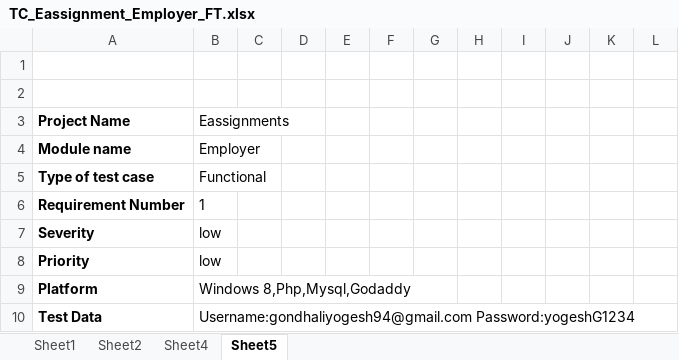
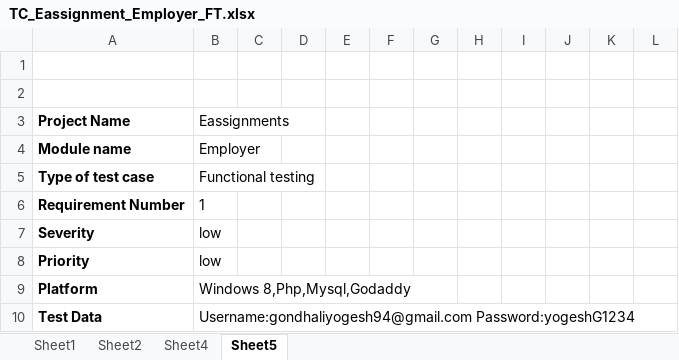
Before and after one commit to kalyan4github/eassignmentsProject, an Excel workbook: TC_Eassignment_Employer_FT.xlsx, sheet Sheet5, drawn as a sheet; only a part is shown; values as stored, in another font and other column widths than the file's, no borders; the diff names each change by its address in the sheet, - before the commit and + after, or states it on an @@ line.

Commit message:
Second

```diff
--- a/TC_Eassignment_Employer_FT.xlsx (sheet Sheet5)
+++ b/TC_Eassignment_Employer_FT.xlsx (sheet Sheet5)
-B5: Functional
+B5: Functional testing
```
